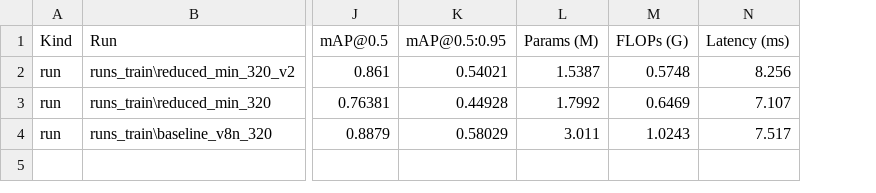
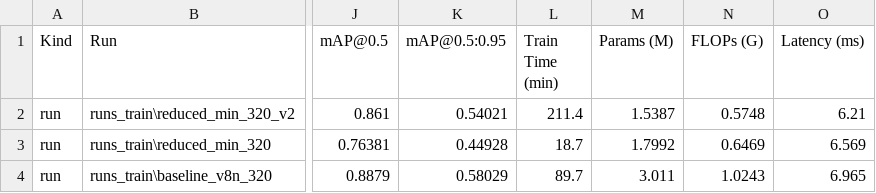
Before and after one commit to gustavohmbarbosa/hardhat-prediction, a CSV file: model_report.csv, drawn as a sheet; only a part is shown, gaps mark what is left out; addresses are those after the commit; the diff names each change by its address in the sheet, - before the commit and + after, or states it on an @@ line.

Commit message:
add train time column

```diff
--- a/model_report.csv
+++ b/model_report.csv
+column L (Train Time (min)), rows 2-4: 211.4 | 18.7 | 89.7
-O2 (Latency (ms)): 8.256
+O2 (Latency (ms)): 6.21
-O3 (Latency (ms)): 7.107
+O3 (Latency (ms)): 6.569
-O4 (Latency (ms)): 7.517
+O4 (Latency (ms)): 6.965
```
Also changed, not shown: 2 other files.
